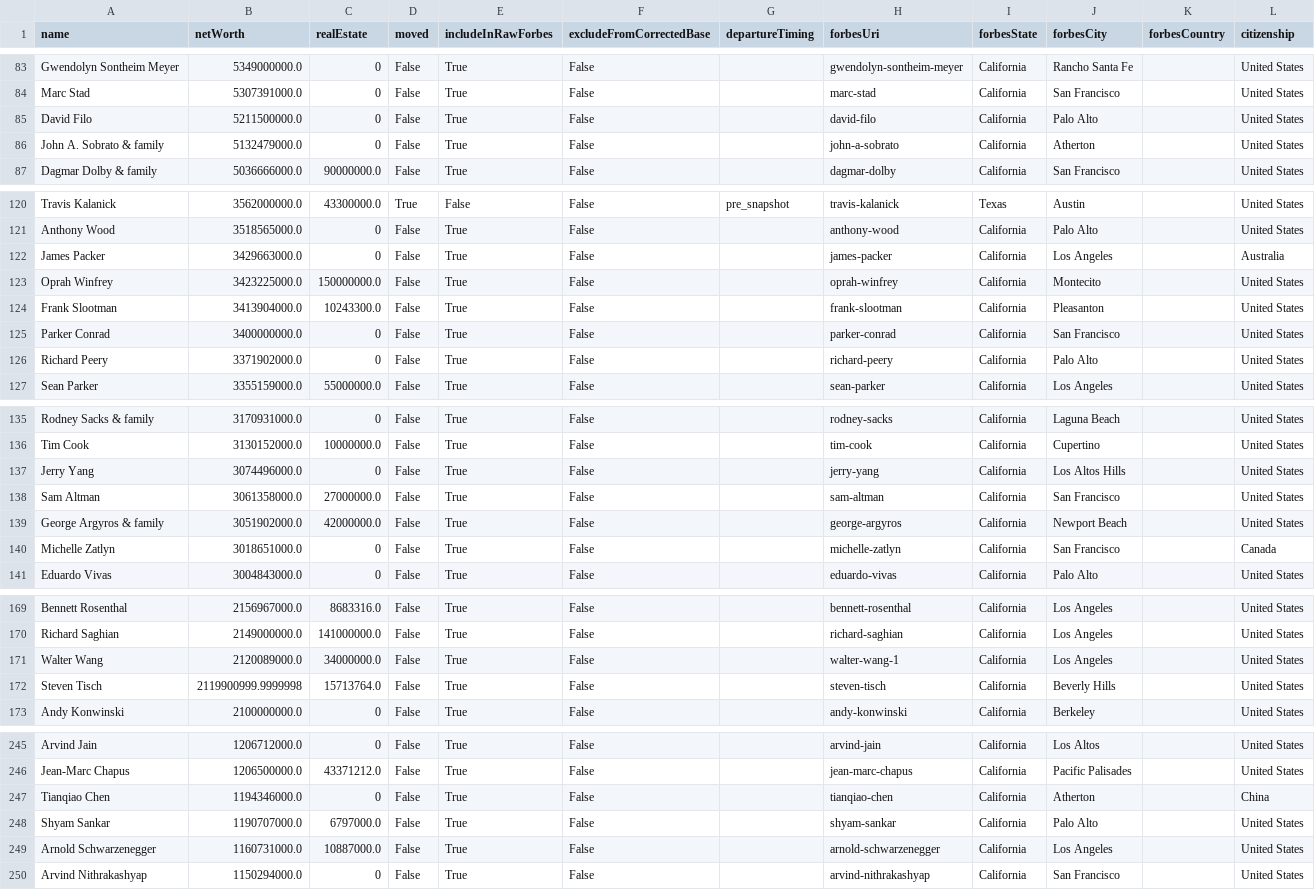
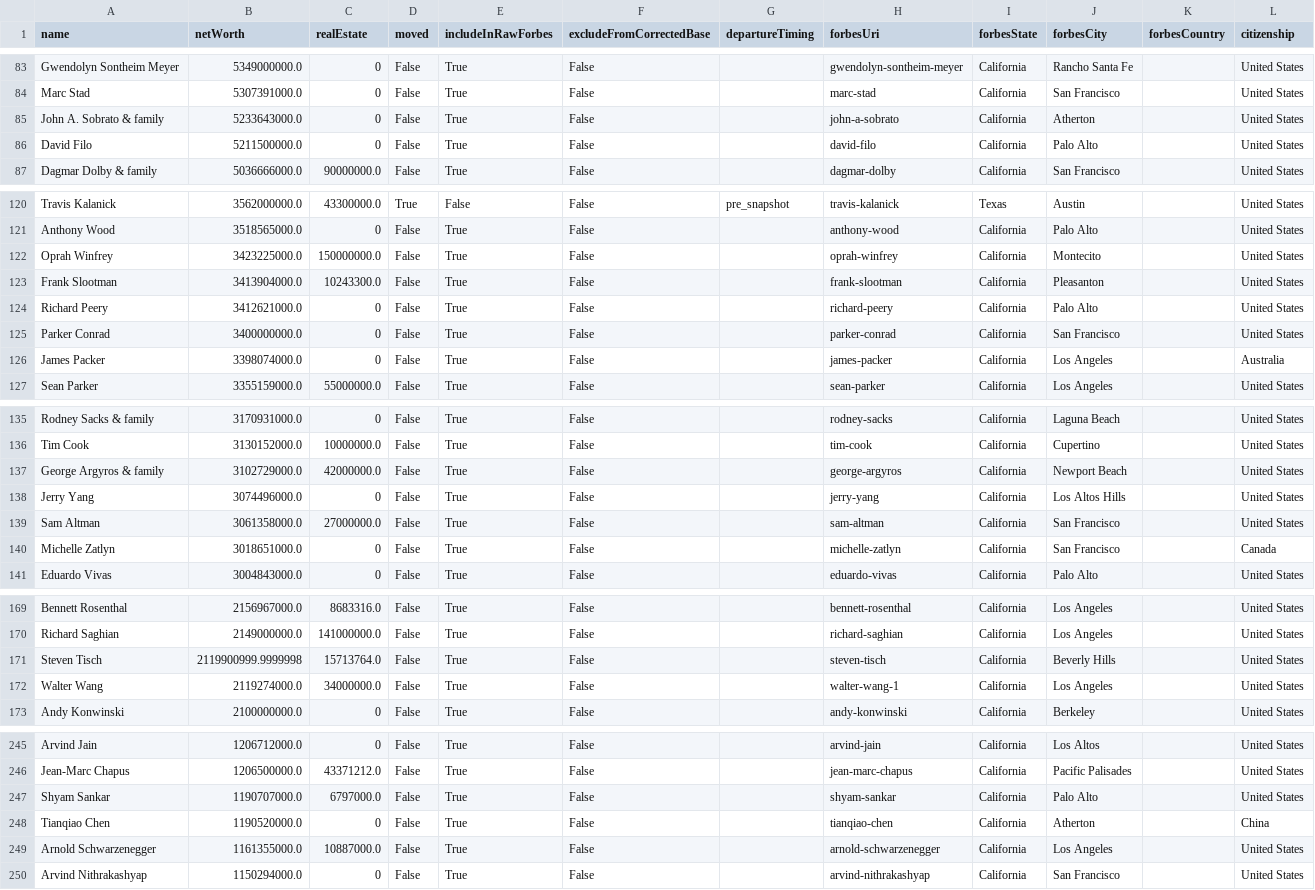
Before and after one commit to PolicyEngine/california-wealth-tax, a CSV file: data/billionaires_live.csv, drawn as a sheet; only a part is shown, gaps mark what is left out; the diff covers the shown part only.

```diff
--- a/data/billionaires_live.csv
+++ b/data/billionaires_live.csv
@@ -84,4 +84,4 @@ Gwendolyn Sontheim Meyer,5349000000.0,0,False,True,False,,gwendolyn-sontheim-mey
 Marc Stad,5307391000.0,0,False,True,False,,marc-stad,California,San Francisco,,United States
+John A. Sobrato & family,5233643000.0,0,False,True,False,,john-a-sobrato,California,Atherton,,United States
 David Filo,5211500000.0,0,False,True,False,,david-filo,California,Palo Alto,,United States
-John A. Sobrato & family,5132479000.0,0,False,True,False,,john-a-sobrato,California,Atherton,,United States
 Dagmar Dolby & family,5036666000.0,90000000.0,False,True,False,,dagmar-dolby,California,San Francisco,,United States
@@ -121,7 +121,7 @@ Travis Kalanick,3562000000.0,43300000.0,True,False,False,pre_snapshot,travis-kal
 Anthony Wood,3518565000.0,0,False,True,False,,anthony-wood,California,Palo Alto,,United States
-James Packer,3429663000.0,0,False,True,False,,james-packer,California,Los Angeles,,Australia
 Oprah Winfrey,3423225000.0,150000000.0,False,True,False,,oprah-winfrey,California,Montecito,,United States
 Frank Slootman,3413904000.0,10243300.0,False,True,False,,frank-slootman,California,Pleasanton,,United States
+Richard Peery,3412621000.0,0,False,True,False,,richard-peery,California,Palo Alto,,United States
 Parker Conrad,3400000000.0,0,False,True,False,,parker-conrad,California,San Francisco,,United States
-Richard Peery,3371902000.0,0,False,True,False,,richard-peery,California,Palo Alto,,United States
+James Packer,3398074000.0,0,False,True,False,,james-packer,California,Los Angeles,,Australia
 Sean Parker,3355159000.0,55000000.0,False,True,False,,sean-parker,California,Los Angeles,,United States
@@ -136,5 +136,5 @@ Rodney Sacks & family,3170931000.0,0,False,True,False,,rodney-sacks,California,L
 Tim Cook,3130152000.0,10000000.0,False,True,False,,tim-cook,California,Cupertino,,United States
+George Argyros & family,3102729000.0,42000000.0,False,True,False,,george-argyros,California,Newport Beach,,United States
 Jerry Yang,3074496000.0,0,False,True,False,,jerry-yang,California,Los Altos Hills,,United States
 Sam Altman,3061358000.0,27000000.0,False,True,False,,sam-altman,California,San Francisco,,United States
-George Argyros & family,3051902000.0,42000000.0,False,True,False,,george-argyros,California,Newport Beach,,United States
 Michelle Zatlyn,3018651000.0,0,False,True,False,,michelle-zatlyn,California,San Francisco,,Canada
@@ -170,4 +170,4 @@ Bennett Rosenthal,2156967000.0,8683316.0,False,True,False,,bennett-rosenthal,Cal
 Richard Saghian,2149000000.0,141000000.0,False,True,False,,richard-saghian,California,Los Angeles,,United States
-Walter Wang,2120089000.0,34000000.0,False,True,False,,walter-wang-1,California,Los Angeles,,United States
 Steven Tisch,2119900999.9999998,15713764.0,False,True,False,,steven-tisch,California,Beverly Hills,,United States
+Walter Wang,2119274000.0,34000000.0,False,True,False,,walter-wang-1,California,Los Angeles,,United States
 Andy Konwinski,2100000000.0,0,False,True,False,,andy-konwinski,California,Berkeley,,United States
@@ -246,5 +246,5 @@ Arvind Jain,1206712000.0,0,False,True,False,,arvind-jain,California,Los Altos,,U
 Jean-Marc Chapus,1206500000.0,43371212.0,False,True,False,,jean-marc-chapus,California,Pacific Palisades,,United States
-Tianqiao Chen,1194346000.0,0,False,True,False,,tianqiao-chen,California,Atherton,,China
 Shyam Sankar,1190707000.0,6797000.0,False,True,False,,shyam-sankar,California,Palo Alto,,United States
-Arnold Schwarzenegger,1160731000.0,10887000.0,False,True,False,,arnold-schwarzenegger,California,Los Angeles,,United States
+Tianqiao Chen,1190520000.0,0,False,True,False,,tianqiao-chen,California,Atherton,,China
+Arnold Schwarzenegger,1161355000.0,10887000.0,False,True,False,,arnold-schwarzenegger,California,Los Angeles,,United States
 Arvind Nithrakashyap,1150294000.0,0,False,True,False,,arvind-nithrakashyap,California,San Francisco,,United States
```
Also changed, not shown: 2 added rows and 6 edited cells elsewhere in this file, 6 other files.
